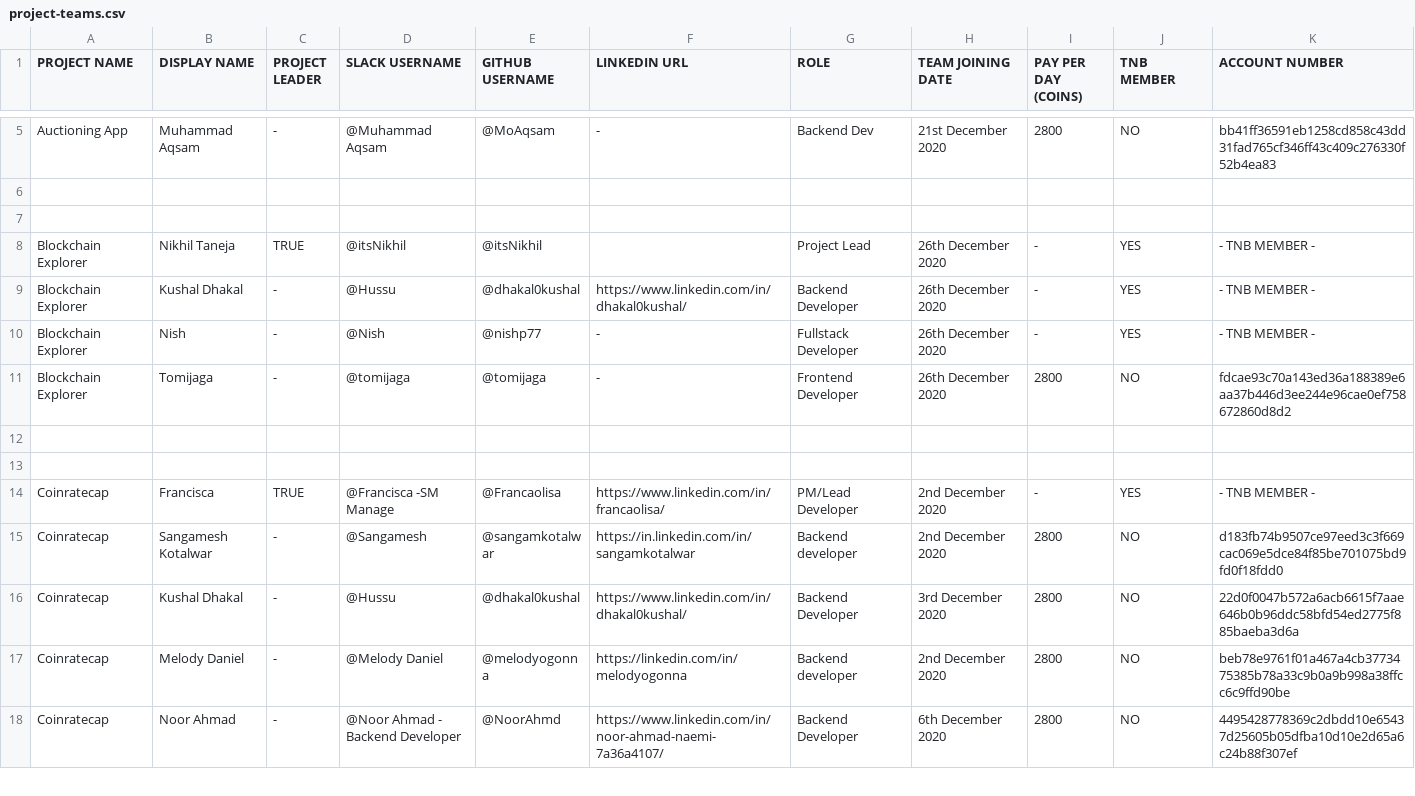
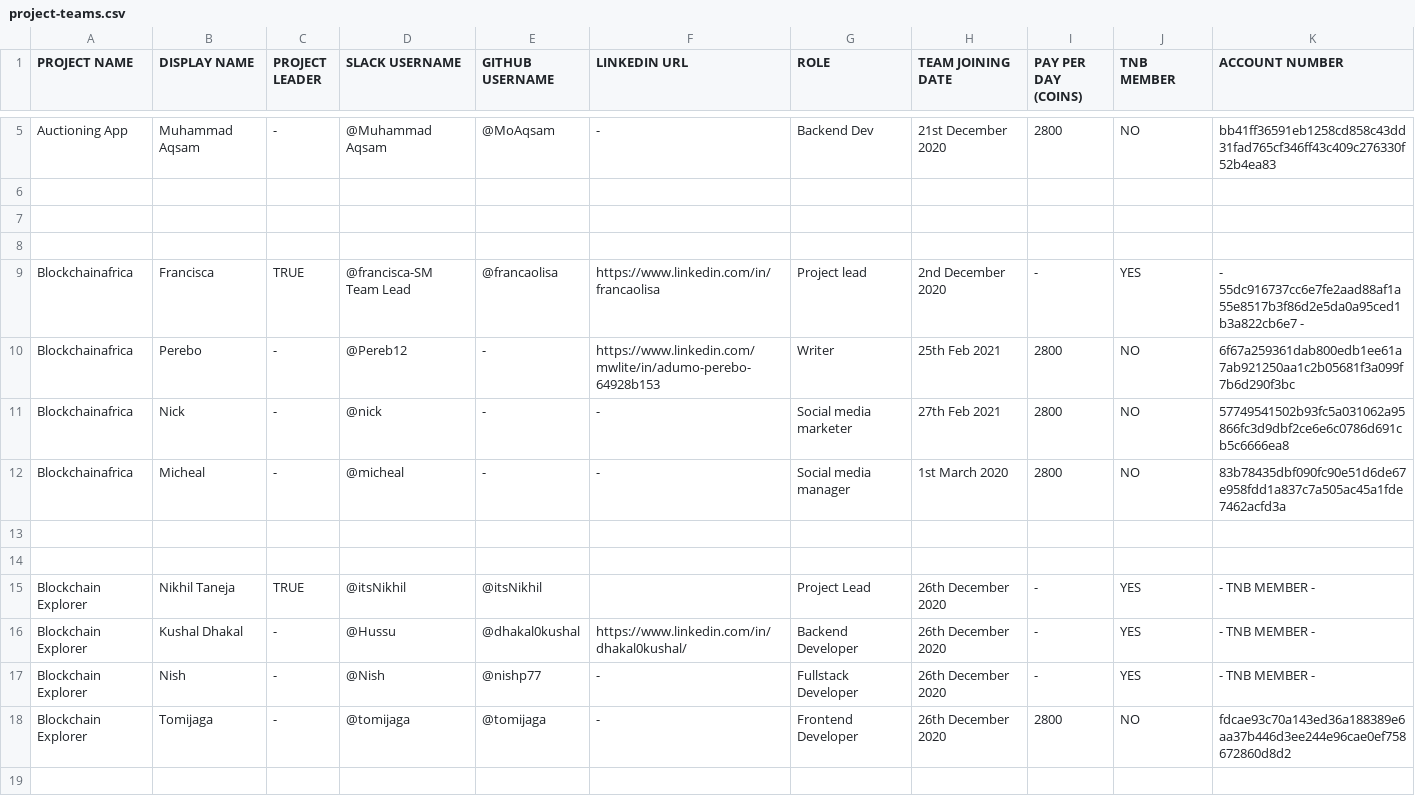
Before and after one commit to Keysign-Wallet/tnb-supply, a CSV file: data_files/project-teams.csv, drawn as a sheet; only a part is shown, gaps mark what is left out; the shorter side is filled out with more unchanged rows; the diff covers the shown part only.

```diff
--- a/data_files/project-teams.csv
+++ b/data_files/project-teams.csv
@@ -7,2 +7,9 @@ Auctioning App,Muhammad Aqsam,-,@Muhammad Aqsam,@MoAqsam,-,Backend Dev,21st Dece
 ,,,,,,,,,,
+
+Blockchainafrica,Francisca,TRUE,@francisca-SM Team Lead,@francaolisa,https://www.linkedin.com/in/francaolisa,Project lead,2nd December 2020,-,YES,- 55dc916737cc6e7fe2aad88af1a55e8517b3f86d2e5da0a95ced1b3a822cb6e7 -
+Blockchainafrica,Perebo,-,@Pereb12,-,https://www.linkedin.com/mwlite/in/adumo-perebo-64928b153,Writer,25th Feb 2021,2800,NO,6f67a259361dab800edb1ee61a7ab921250aa1c2b05681f3a099f7b6d290f3bc
+Blockchainafrica,Nick,-,@nick,-,-,Social media marketer,27th Feb 2021,2800,NO,57749541502b93fc5a031062a95866fc3d9dbf2ce6e6c0786d691cb5c6666ea8
+Blockchainafrica,Micheal,-,@micheal,-,-,Social media manager,1st March 2020,2800,NO,83b78435dbf090fc90e51d6de67e958fdd1a837c7a505ac45a1fde7462acfd3a
+,,,,,,,,,,
+,,,,,,,,,,
 Blockchain Explorer,Nikhil Taneja,TRUE,@itsNikhil,@itsNikhil,,Project Lead,26th December 2020,-,YES,- TNB MEMBER -
```
Also changed, not shown: 13 added rows and 2 edited cells elsewhere in this file, data_files/contributors.csv, data_files/teams.csv, 1 other file.
